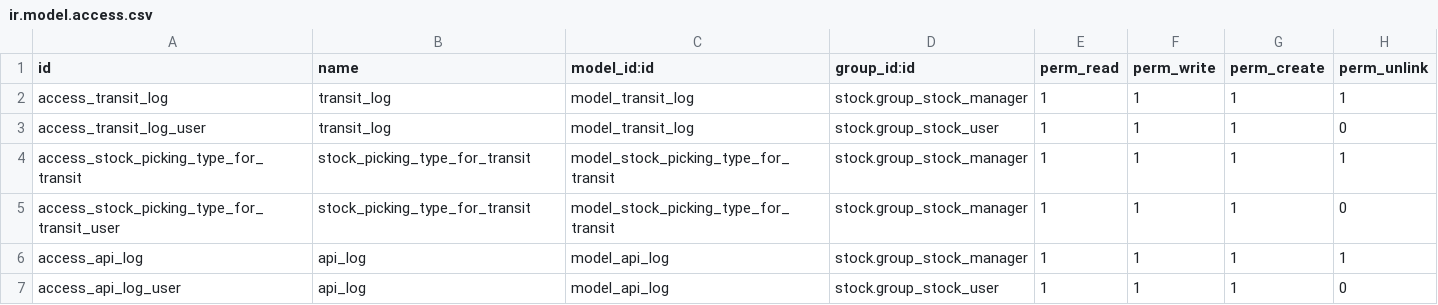
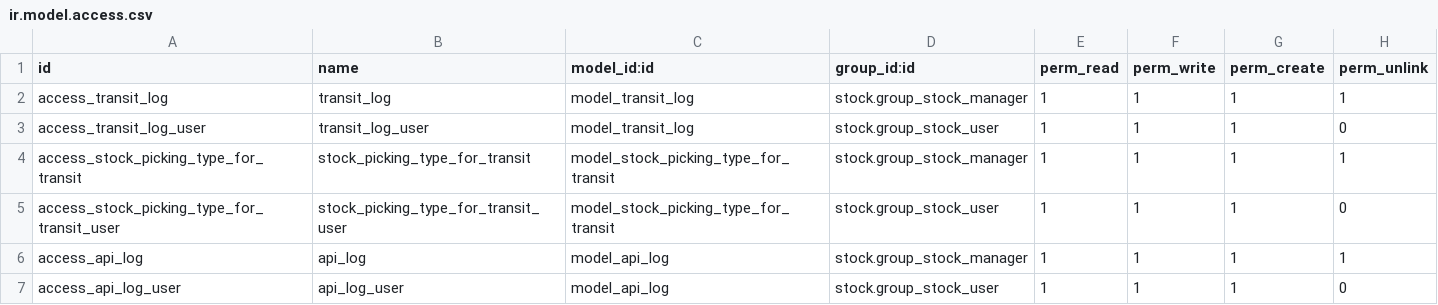
Before and after one commit to AgustinusPangestuW/pilarmedia_compotec, a CSV file: appsodoo/inventory/api_for_compotec/security/ir.model.access.csv, drawn as a sheet.

```diff
--- a/appsodoo/inventory/api_for_compotec/security/ir.model.access.csv
+++ b/appsodoo/inventory/api_for_compotec/security/ir.model.access.csv
@@ -2,6 +2,6 @@
 "access_transit_log","transit_log","model_transit_log","stock.group_stock_manager",1,1,1,1
-"access_transit_log_user","transit_log","model_transit_log","stock.group_stock_user",1,1,1,0
+"access_transit_log_user","transit_log_user","model_transit_log","stock.group_stock_user",1,1,1,0
 "access_stock_picking_type_for_transit","stock_picking_type_for_transit","model_stock_picking_type_for_transit","stock.group_stock_manager",1,1,1,1
-"access_stock_picking_type_for_transit_user","stock_picking_type_for_transit","model_stock_picking_type_for_transit","stock.group_stock_manager",1,1,1,0
+"access_stock_picking_type_for_transit_user","stock_picking_type_for_transit_user","model_stock_picking_type_for_transit","stock.group_stock_user",1,1,1,0
 "access_api_log","api_log","model_api_log","stock.group_stock_manager",1,1,1,1
-"access_api_log_user","api_log","model_api_log","stock.group_stock_user",1,1,1,0
+"access_api_log_user","api_log_user","model_api_log","stock.group_stock_user",1,1,1,0
```
Also changed, not shown: appsodoo/inventory/pilar_subcont_transfer/security/ir.model.access.csv.
